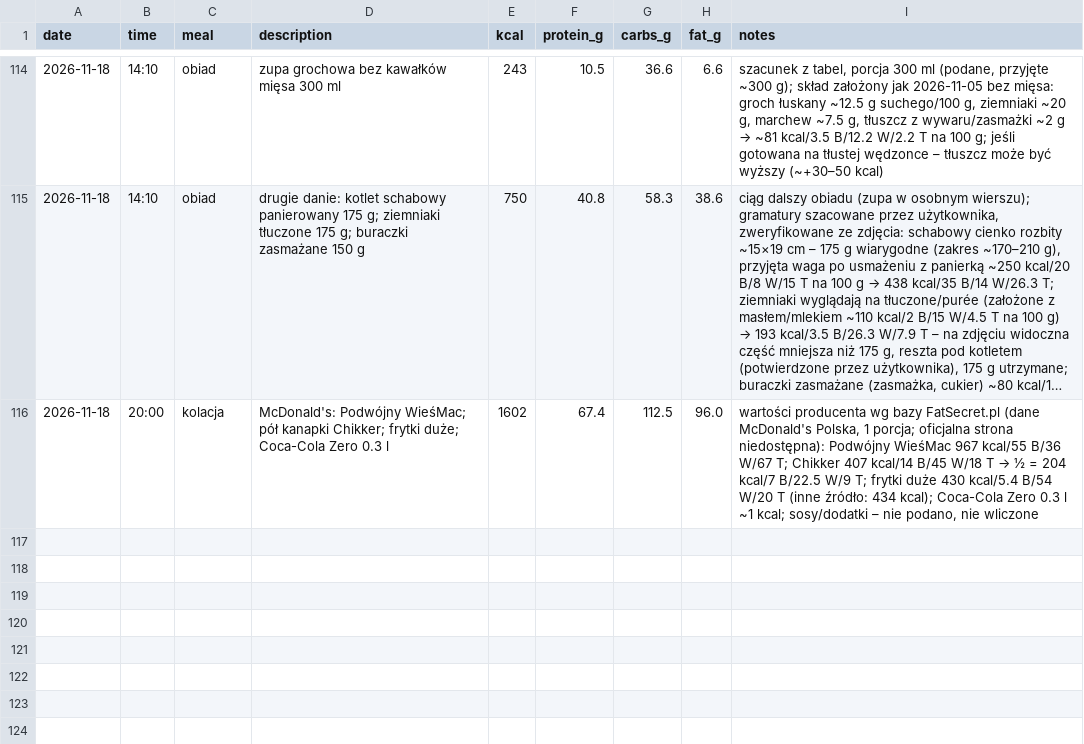
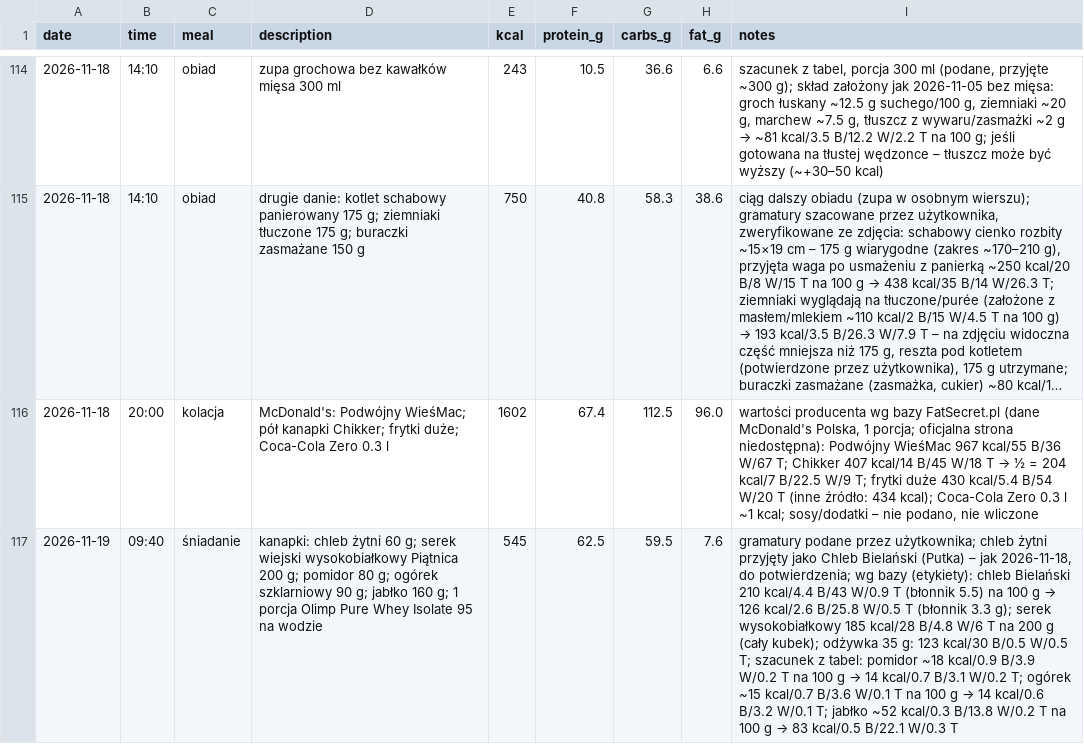
Before and after one commit to podniesm/health, a CSV file: data/nutrition/log.csv, drawn as a sheet; only a part is shown, gaps mark what is left out; long unchanged cells end in …; the diff names each change by its address in the sheet, - before the commit and + after, or states it on an @@ line.

```diff
--- a/data/nutrition/log.csv
+++ b/data/nutrition/log.csv
+row 117: 2026-11-19 | 09:40 | śniadanie | kanapki: chleb żytni 60 g; serek wiejski wysokobiałkowy Piątnica 200 g; pomidor 80 g; ogórek szklarniowy 90 g; jabłko 160 g; 1 porcja Olimp Pure Whey Isolate 95 na wodzie | 545 | 62.5 | 59.5 | 7.6 | gramatury podane przez użytkownika; chleb żytni przyjęty jako Chleb Bielański (Putka) – jak 2026-11-18, do potwierdzenia; wg bazy (etykiety): chleb Bielański 210 kcal/4.4 B/43 W/0.9 T (błonnik 5.5) na 100 g → 126 kcal/2.6 B/25.8 W/0.5 T (błonnik 3.3 g); serek wysokobiałkowy 185 kcal/28 B/4.8 W/6 T na 200 g (cały kubek); odżywka 35 g: 123 kcal/30 B/0.5 W/0.5 T; szacunek z tabel: pomidor ~18 kcal/0.9 B/3.9 W/0.2 T na 100 g → 14 kcal/0.7 B/3.1 W/0.2 T; ogórek ~15 kcal/0.7 B/3.6 W/0.1 T na 100 g → 14 kcal/0.6 B/3.2 W/0.1 T; jabłko ~52 kcal/0.3 B/13.8 W/0.2 T na 100 g → 83 kcal/0.5 B/22.1 W/0.3 T
```
